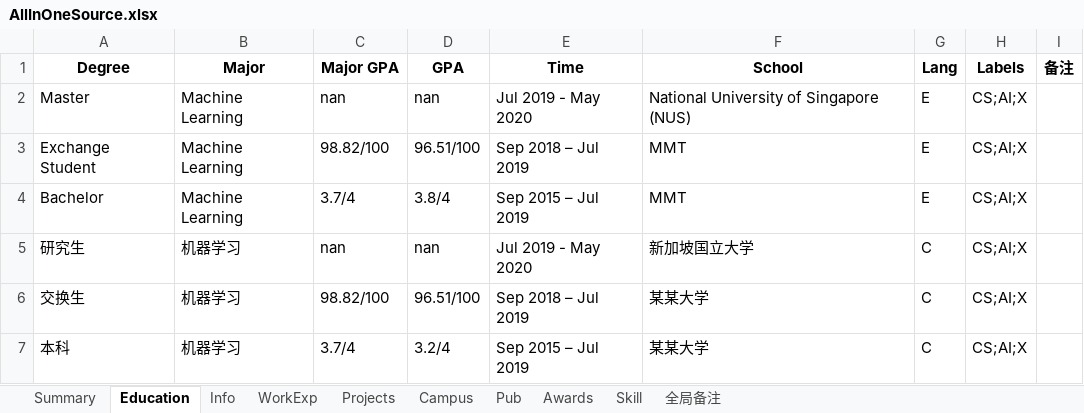
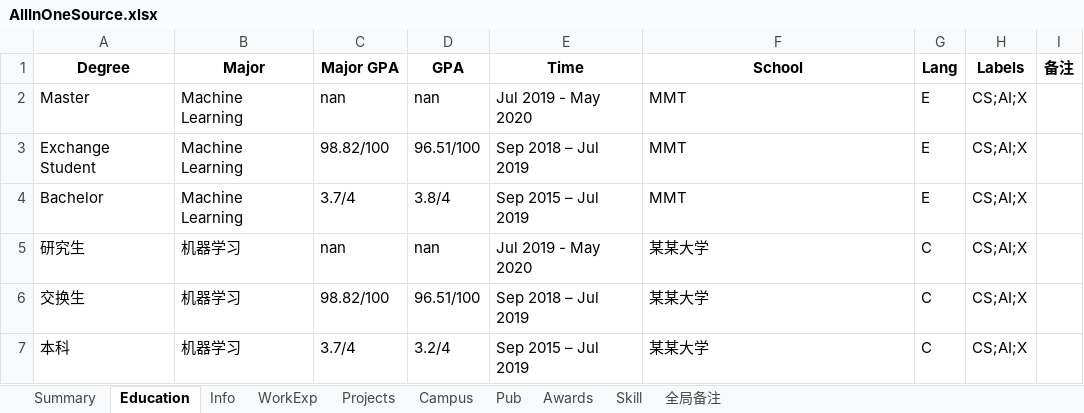
Before and after one commit to E666GT/ResumeManager, an Excel workbook: AllInOneSource.xlsx, sheet Education, drawn as a sheet; values as stored, in another font and other column widths than the file's, no borders; the diff names each change by its address in the sheet, - before the commit and + after, or states it on an @@ line.

```diff
--- a/AllInOneSource.xlsx (sheet Education)
+++ b/AllInOneSource.xlsx (sheet Education)
-F2 (School): National University of Singapore (NUS)
+F2 (School): MMT
-F5 (School): 新加坡国立大学
+F5 (School): 某某大学
```
Also changed, not shown: sheet Summary, 7 other files.
